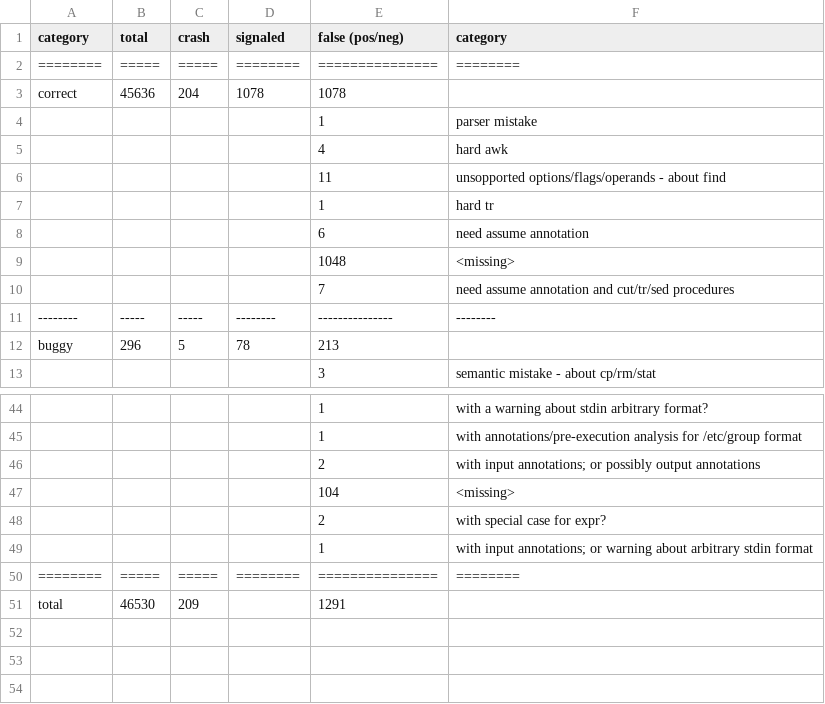
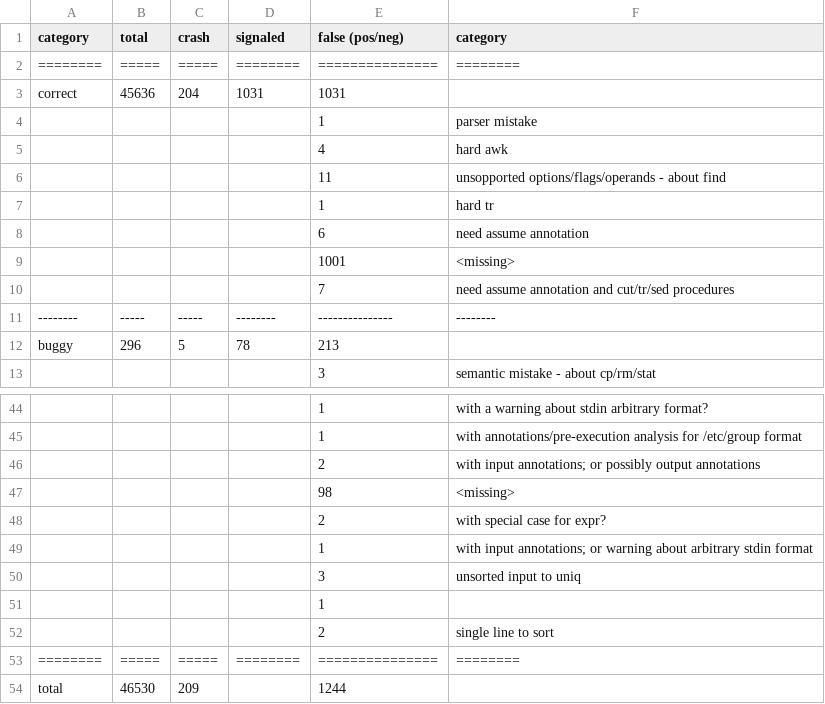
Before and after one commit to atlas-brown/rt, a CSV file: evaluation_results/summary.csv, drawn as a sheet; only a part is shown, gaps mark what is left out.

Commit message:
fix crash caused by matching commands

```diff
--- a/evaluation_results/summary.csv
+++ b/evaluation_results/summary.csv
@@ -2,3 +2,3 @@ category,total,crash,signaled,false (pos/neg),category
 ========,=====,=====,========,===============,========
-correct,45636,204,1078,1078,
+correct,45636,204,1031,1031,
  , , , ,1,parser mistake
@@ -8,3 +8,3 @@ correct,45636,204,1078,1078,
  , , , ,6,need assume annotation
- , , , ,1048,<missing>
+ , , , ,1001,<missing>
  , , , ,7,need assume annotation and cut/tr/sed procedures
@@ -46,6 +46,9 @@ buggy,296,5,78,213,
  , , , ,2,with input annotations; or possibly output annotations
- , , , ,104,<missing>
+ , , , ,98,<missing>
  , , , ,2,with special case for expr?
  , , , ,1,with input annotations; or warning about arbitrary stdin format
+ , , , ,3,unsorted input to uniq
+ , , , ,1,
+ , , , ,2,single line to sort
 ========,=====,=====,========,===============,========
-total,46530,209, ,1291,
+total,46530,209, ,1244,
```
Also changed, not shown: 5 other files.
